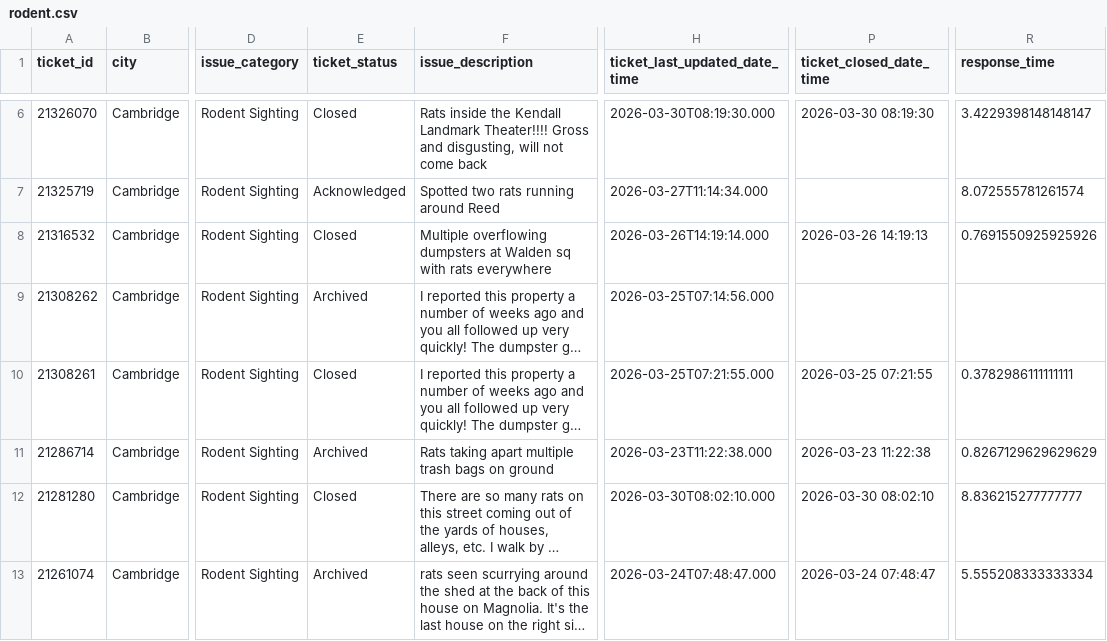
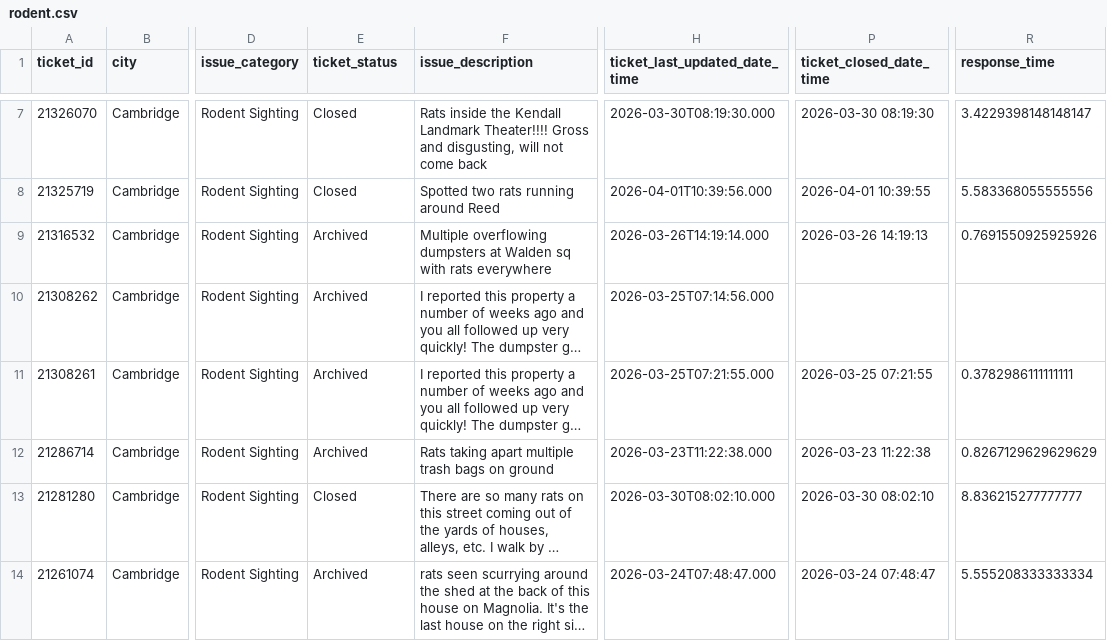
Before and after one commit to hakyoonlarrysong-blip/DPI852M, a CSV file: rodent.csv, drawn as a sheet; only a part is shown, gaps mark what is left out; long unchanged cells end in …; addresses are those after the commit; the diff covers the shown part only; the diff names each change by its address in the sheet, - before the commit and + after, or states it on an @@ line.

```diff
--- a/rodent.csv
+++ b/rodent.csv
-E8 (ticket_status): Acknowledged
+E8 (ticket_status): Closed
-H8 (ticket_last_updated_date_time): 2026-03-27T11:14:34.000
+H8 (ticket_last_updated_date_time): 2026-04-01T10:39:56.000
-P8 (ticket_closed_date_time): (empty)
+P8 (ticket_closed_date_time): 2026-04-01 10:39:55
-R8 (response_time): 8.072555781261574
+R8 (response_time): 5.583368055555556
-E9 (ticket_status): Closed
+E9 (ticket_status): Archived
-E11 (ticket_status): Closed
+E11 (ticket_status): Archived
```
Also changed, not shown: 1 added row, 1 removed row and 17 edited cells elsewhere in this file.
